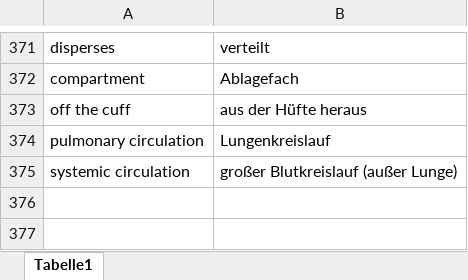
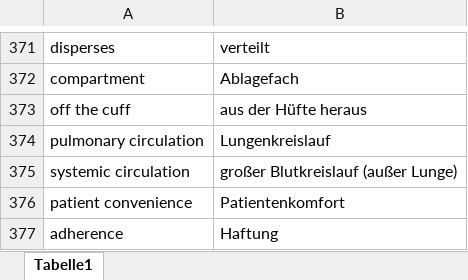
Before and after one commit to ABixenmann/Memorytraining, an Excel workbook: sample_memory.xlsx, sheet Tabelle1, drawn as a sheet; only a part is shown, gaps mark what is left out; values as stored, in another font and other column widths than the file's, no borders; the diff names each change by its address in the sheet, - before the commit and + after, or states it on an @@ line.

Commit message:
Excel-Daten aktualisiert

```diff
--- a/sample_memory.xlsx (sheet Tabelle1)
+++ b/sample_memory.xlsx (sheet Tabelle1)
+row 376: patient convenience | Patientenkomfort
+row 377: adherence | Haftung
```
